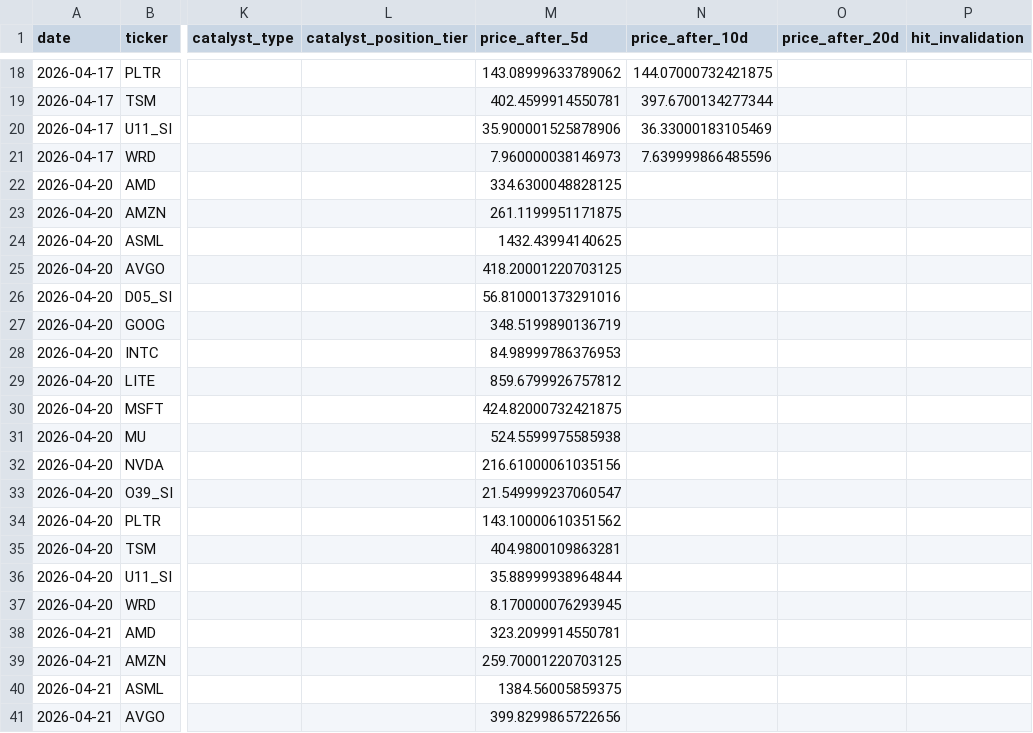
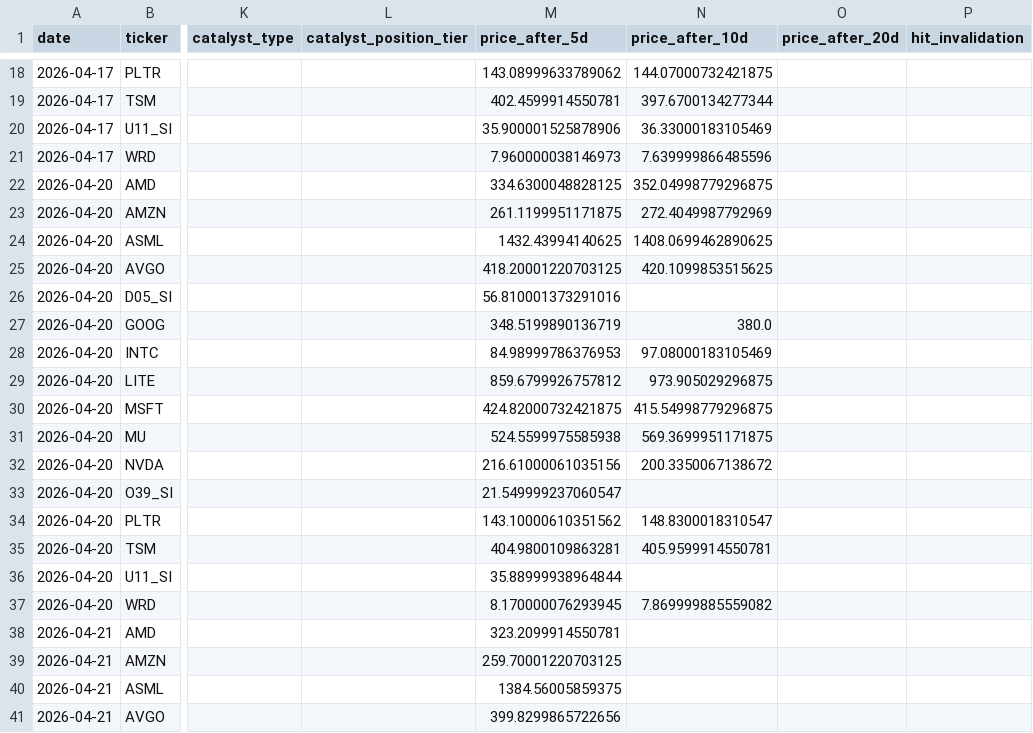
Before and after one commit to marcuslai1/market-dashboard, a CSV file: data/signal_log.csv, drawn as a sheet; only a part is shown, gaps mark what is left out; the diff covers the shown part only; the diff names each change by its address in the sheet, - before the commit and + after, or states it on an @@ line.

```diff
--- a/data/signal_log.csv
+++ b/data/signal_log.csv
-N22 (price_after_10d): (empty)
+N22 (price_after_10d): 352.04998779296875
-N23 (price_after_10d): (empty)
+N23 (price_after_10d): 272.4049987792969
-N24 (price_after_10d): (empty)
+N24 (price_after_10d): 1408.0699462890625
-N25 (price_after_10d): (empty)
+N25 (price_after_10d): 420.1099853515625
-N27 (price_after_10d): (empty)
+N27 (price_after_10d): 380.0
-N28 (price_after_10d): (empty)
+N28 (price_after_10d): 97.08000183105469
-N29 (price_after_10d): (empty)
+N29 (price_after_10d): 973.905029296875
-N30 (price_after_10d): (empty)
+N30 (price_after_10d): 415.54998779296875
-N31 (price_after_10d): (empty)
+N31 (price_after_10d): 569.3699951171875
-N32 (price_after_10d): (empty)
+N32 (price_after_10d): 200.3350067138672
-N34 (price_after_10d): (empty)
+N34 (price_after_10d): 148.8300018310547
-N35 (price_after_10d): (empty)
+N35 (price_after_10d): 405.9599914550781
-N37 (price_after_10d): (empty)
+N37 (price_after_10d): 7.869999885559082
```
Also changed, not shown: 13 edited cells elsewhere in this file, data/claude_analysis.csv, data/pipeline_stats.csv, 1 other file.
